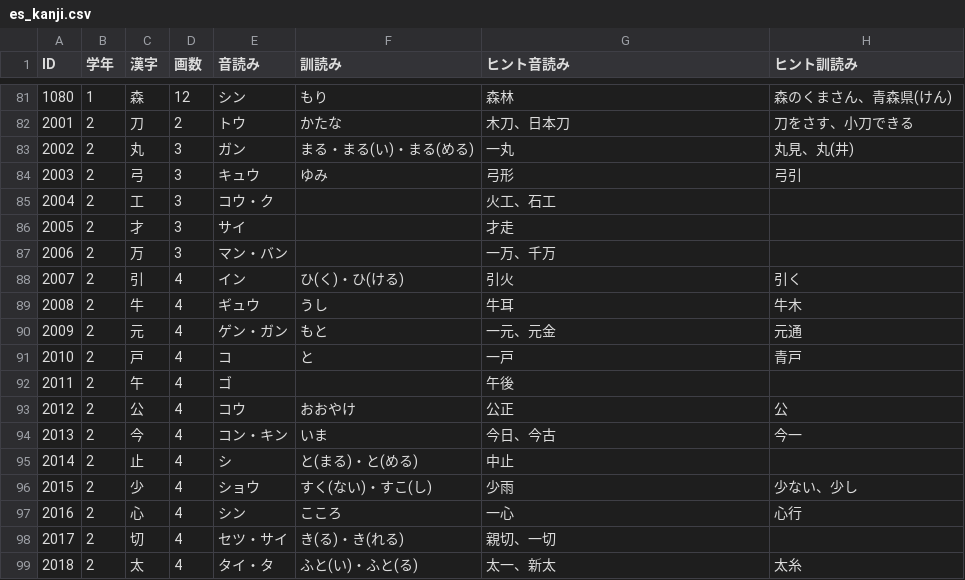
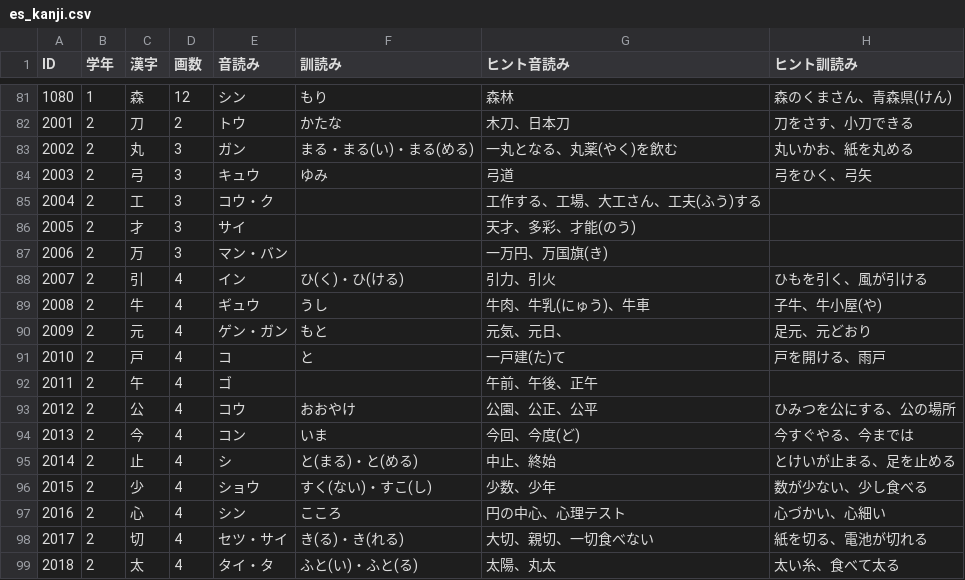
Before and after one commit to yasudajs/study, a CSV file: data/es_kanji.csv, drawn as a sheet; only a part is shown, gaps mark what is left out; the diff covers the shown part only.

```diff
--- a/data/es_kanji.csv
+++ b/data/es_kanji.csv
@@ -82,18 +82,18 @@
 2001,2,刀,2,トウ,かたな,木刀、日本刀,刀をさす、小刀できる
-2002,2,丸,3,ガン,まる・まる(い)・まる(める),一丸,丸見、丸(井)
-2003,2,弓,3,キュウ,ゆみ,弓形,弓引
-2004,2,工,3,コウ・ク,,火工、石工,
-2005,2,才,3,サイ,,才走,
-2006,2,万,3,マン・バン,,一万、千万,
-2007,2,引,4,イン,ひ(く)・ひ(ける),引火,引く
-2008,2,牛,4,ギュウ,うし,牛耳,牛木
-2009,2,元,4,ゲン・ガン,もと,一元、元金,元通
-2010,2,戸,4,コ,と,一戸,青戸
-2011,2,午,4,ゴ,,午後,
-2012,2,公,4,コウ,おおやけ,公正,公
-2013,2,今,4,コン・キン,いま,今日、今古,今一
-2014,2,止,4,シ,と(まる)・と(める),中止,
-2015,2,少,4,ショウ,すく(ない)・すこ(し),少雨,少ない、少し
-2016,2,心,4,シン,こころ,一心,心行
-2017,2,切,4,セツ・サイ,き(る)・き(れる),親切、一切,
-2018,2,太,4,タイ・タ,ふと(い)・ふと(る),太一、新太,太糸
+2002,2,丸,3,ガン,まる・まる(い)・まる(める),一丸となる、丸薬(やく)を飲む,丸いかお、紙を丸める
+2003,2,弓,3,キュウ,ゆみ,弓道,弓をひく、弓矢
+2004,2,工,3,コウ・ク,,工作する、工場、大工さん、工夫(ふう)する,
+2005,2,才,3,サイ,,天才、多彩、才能(のう),
+2006,2,万,3,マン・バン,,一万円、万国旗(き),
+2007,2,引,4,イン,ひ(く)・ひ(ける),引力、引火,ひもを引く、風が引ける
+2008,2,牛,4,ギュウ,うし,牛肉、牛乳(にゅう)、牛車,子牛、牛小屋(や)
+2009,2,元,4,ゲン・ガン,もと,元気、元日、,足元、元どおり
+2010,2,戸,4,コ,と,一戸建(た)て,戸を開ける、雨戸
+2011,2,午,4,ゴ,,午前、午後、正午,
+2012,2,公,4,コウ,おおやけ,公園、公正、公平,ひみつを公にする、公の場所
+2013,2,今,4,コン,いま,今回、今度(ど),今すぐやる、今までは
+2014,2,止,4,シ,と(まる)・と(める),中止、終始,とけいが止まる、足を止める
+2015,2,少,4,ショウ,すく(ない)・すこ(し),少数、少年,数が少ない、少し食べる
+2016,2,心,4,シン,こころ,円の中心、心理テスト,心づかい、心細い
+2017,2,切,4,セツ・サイ,き(る)・き(れる),大切、親切、一切食べない,紙を切る、電池が切れる
+2018,2,太,4,タイ・タ,ふと(い)・ふと(る),太陽、丸太,太い糸、食べて太る
```
Also changed, not shown: 62 edited cells elsewhere in this file, 1 other file.
